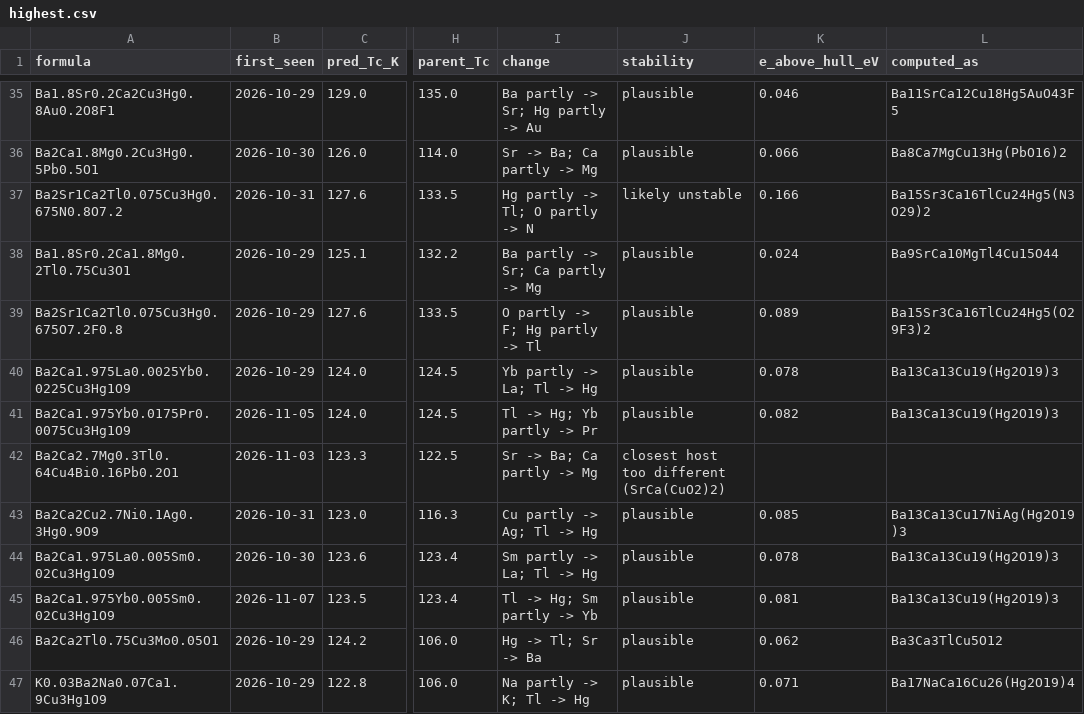
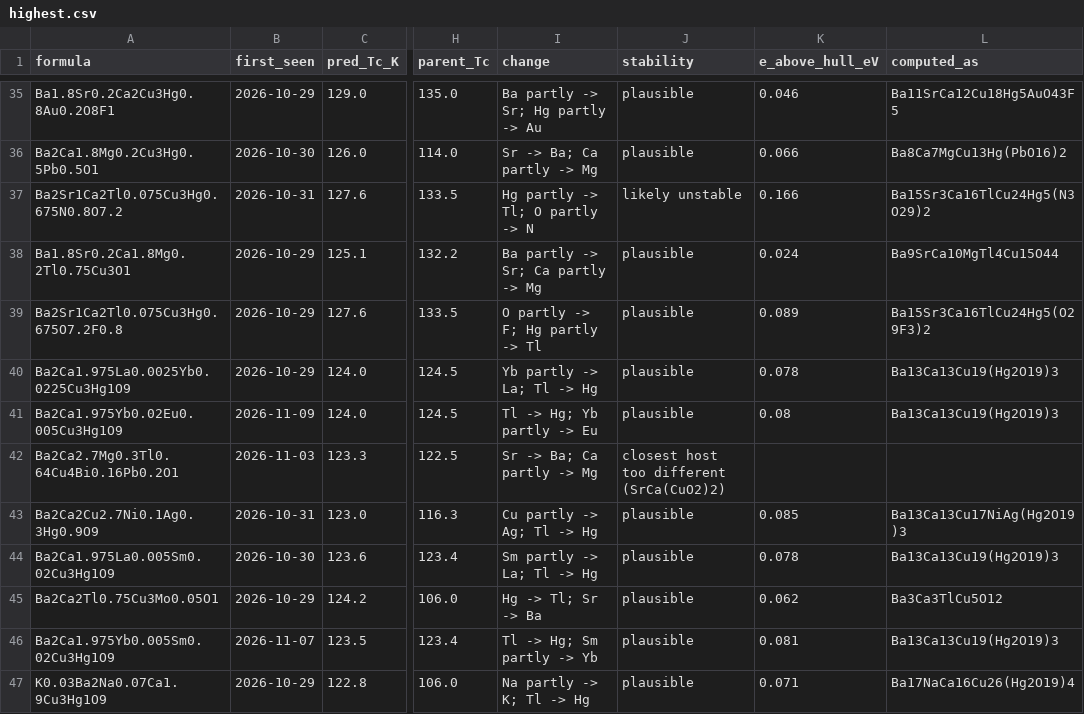
Before and after one commit to jasonbrelsford/superconductor-screen, a CSV file: results/2026-11-14/highest.csv, drawn as a sheet; only a part is shown, gaps mark what is left out; the diff covers the shown part only; the diff names each change by its address in the sheet, - before the commit and + after, or states it on an @@ line.

```diff
--- a/results/2026-11-14/highest.csv
+++ b/results/2026-11-14/highest.csv
-A41 (formula): Ba2Ca1.975Yb0.0175Pr0.0075Cu3Hg1O9
+A41 (formula): Ba2Ca1.975Yb0.02Eu0.005Cu3Hg1O9
-B41 (first_seen): 2026-11-05
+B41 (first_seen): 2026-11-09
-I41 (change): Tl -> Hg; Yb partly -> Pr
+I41 (change): Tl -> Hg; Yb partly -> Eu
-K41 (e_above_hull_eV): 0.082
+K41 (e_above_hull_eV): 0.08
@@ row 46 moved to row 45: Ba2Ca2Tl0.75Cu3Mo0.05O1 @@
```
Also changed, not shown: 2 added rows, 2 removed rows, 2 moved rows and 11 edited cells elsewhere in this file, results/2026-11-14/gain.csv, results/2026-11-14/noncuprate.csv, 6 other files.
